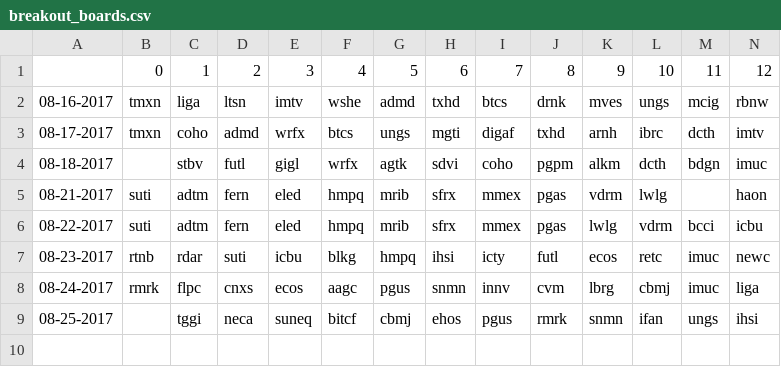
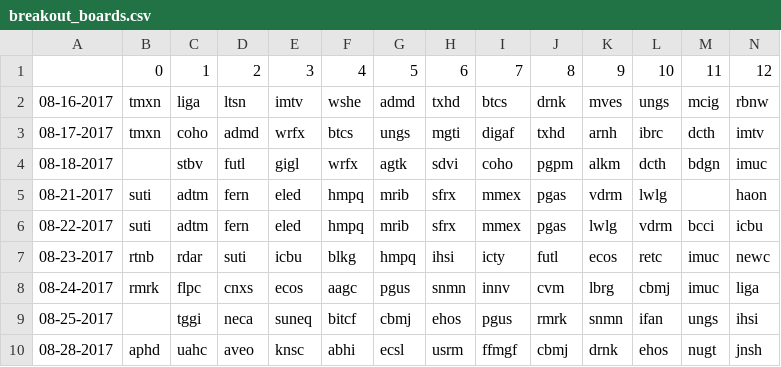
Before and after one commit to schustda/Penny-Stock-Predictor, a CSV file: data/raw_data/ihub/breakout_boards.csv, drawn as a sheet; only a part is shown; rows hold the shown columns only; the diff names each change by its address in the sheet, - before the commit and + after, or states it on an @@ line.

```diff
--- a/data/raw_data/ihub/breakout_boards.csv
+++ b/data/raw_data/ihub/breakout_boards.csv
+row 10: 08-28-2017 | aphd | uahc | aveo | knsc | abhi | ecsl | usrm | ffmgf | cbmj | drnk | ehos | nugt | jnsh
```
Also changed, not shown: data/raw_data/ihub/most_read.csv.
